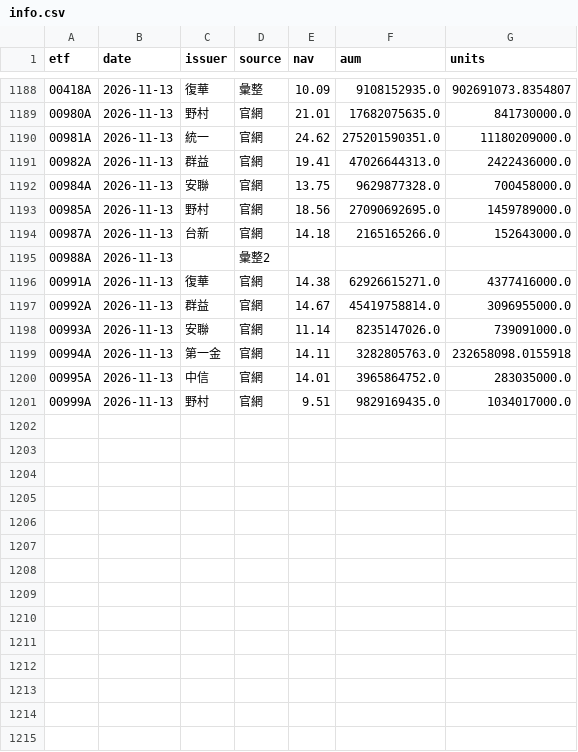
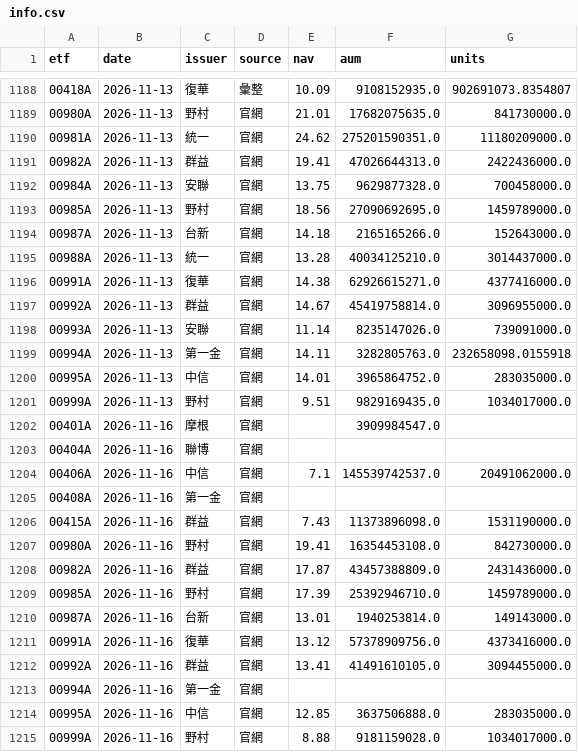
Before and after one commit to gelu27/Stock-lab, a CSV file: data/etf/info.csv, drawn as a sheet; only a part is shown, gaps mark what is left out; removed rows and columns are numbered as before the commit, all else as after; the diff names each change by its address in the sheet, - before the commit and + after, or states it on an @@ line.

```diff
--- a/data/etf/info.csv
+++ b/data/etf/info.csv
-row 1195: 00988A | 2026-11-13 |  | 彙整2
+row 1195: 00988A | 2026-11-13 | 統一 | 官網 | 13.28 | 40034125210.0 | 3014437000.0
+row 1202: 00401A | 2026-11-16 | 摩根 | 官網 |  | 3909984547.0
+row 1203: 00404A | 2026-11-16 | 聯博 | 官網
+row 1204: 00406A | 2026-11-16 | 中信 | 官網 | 7.1 | 145539742537.0 | 20491062000.0
+row 1205: 00408A | 2026-11-16 | 第一金 | 官網
+row 1206: 00415A | 2026-11-16 | 群益 | 官網 | 7.43 | 11373896098.0 | 1531190000.0
+row 1207: 00980A | 2026-11-16 | 野村 | 官網 | 19.41 | 16354453108.0 | 842730000.0
+row 1208: 00982A | 2026-11-16 | 群益 | 官網 | 17.87 | 43457388809.0 | 2431436000.0
+row 1209: 00985A | 2026-11-16 | 野村 | 官網 | 17.39 | 25392946710.0 | 1459789000.0
+row 1210: 00987A | 2026-11-16 | 台新 | 官網 | 13.01 | 1940253814.0 | 149143000.0
+row 1211: 00991A | 2026-11-16 | 復華 | 官網 | 13.12 | 57378909756.0 | 4373416000.0
+row 1212: 00992A | 2026-11-16 | 群益 | 官網 | 13.41 | 41491610105.0 | 3094455000.0
+row 1213: 00994A | 2026-11-16 | 第一金 | 官網
+row 1214: 00995A | 2026-11-16 | 中信 | 官網 | 12.85 | 3637506888.0 | 283035000.0
+row 1215: 00999A | 2026-11-16 | 野村 | 官網 | 8.88 | 9181159028.0 | 1034017000.0
```
Also changed, not shown: 6 other files.
